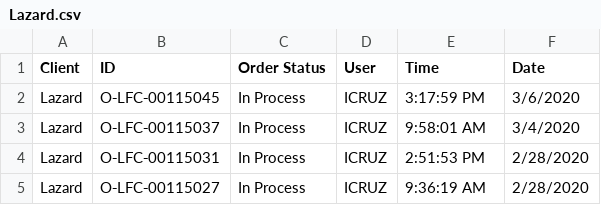
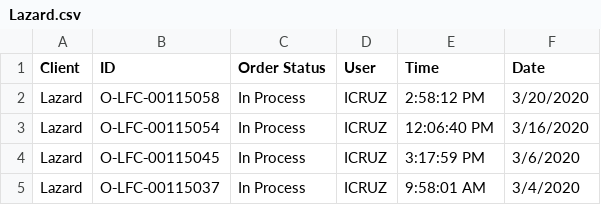
Before and after one commit to telagraphic/order-dashboard, a CSV file: server/jobs/feeds/pageflex/Lazard.csv, drawn as a sheet; only a part is shown; the shorter side is filled out with more unchanged rows.

```diff
--- a/server/jobs/feeds/pageflex/Lazard.csv
+++ b/server/jobs/feeds/pageflex/Lazard.csv
@@ -1,2 +1,4 @@
 Client,ID,Order Status,User,Time,Date
+Lazard,O‑LFC‑00115058,In Process,ICRUZ,2:58:12 PM,3/20/2020
+Lazard,O‑LFC‑00115054,In Process,ICRUZ,12:06:40 PM,3/16/2020
 Lazard,O‑LFC‑00115045,In Process,ICRUZ,3:17:59 PM,3/6/2020
```
Also changed, not shown: server/jobs/feeds/pageflex/ASB.csv, server/jobs/feeds/pageflex/Allen&Overy.csv, 20 other files.
